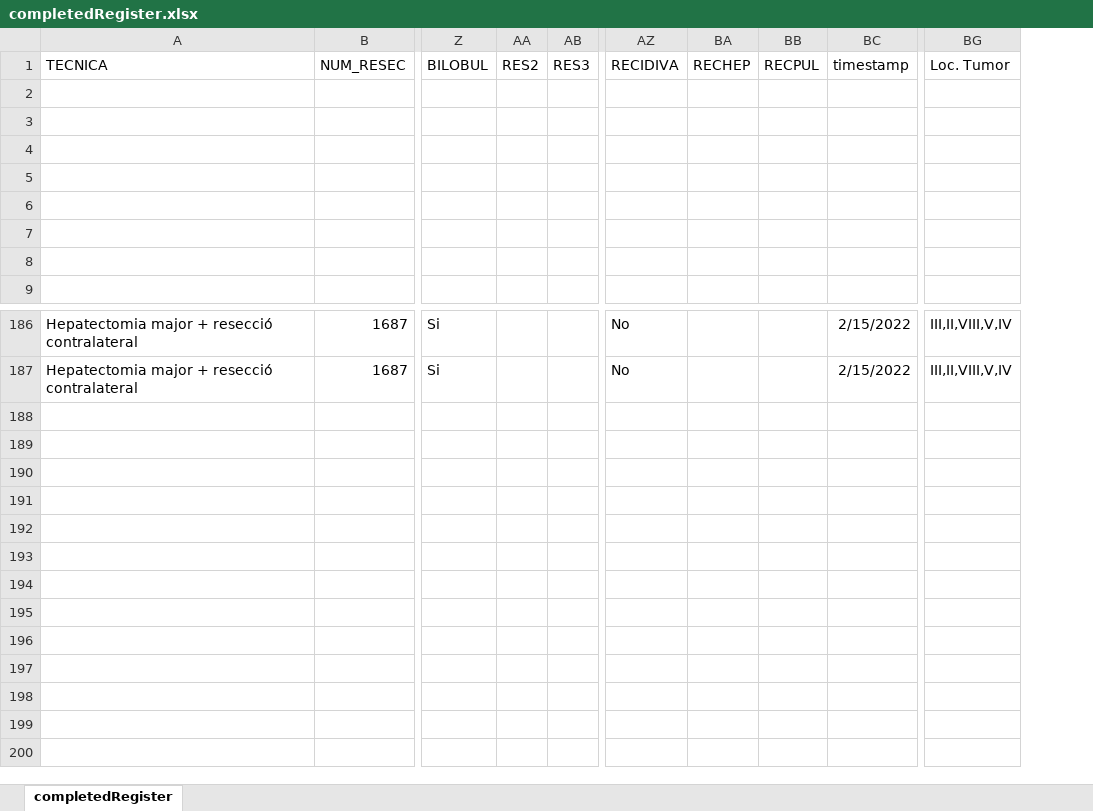
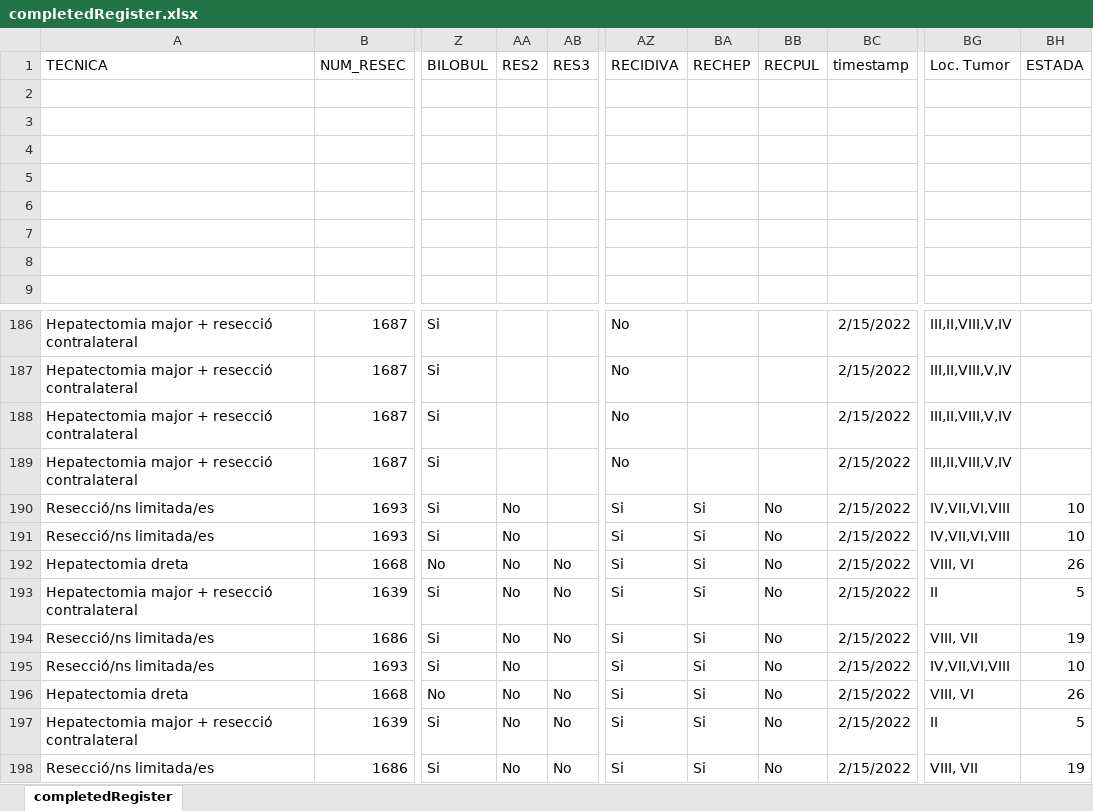
Before and after one commit to manel-castro/puppeteer, an Excel workbook: register/completedRegister.xlsx, sheet completedRegister, drawn as a sheet; only a part is shown, gaps mark what is left out; values as stored, in another font and other column widths than the file's, no borders; removed rows and columns are numbered as before the commit, all else as after; rows hold the shown columns only; the diff names each change by its address in the sheet, - before the commit and + after, or states it on an @@ line.

```diff
--- a/register/completedRegister.xlsx (sheet completedRegister)
+++ b/register/completedRegister.xlsx (sheet completedRegister)
-column AA, row 1: RES2
+column AA, row 1: RES2
-column BA, row 1: RECHEP
-column BB, row 1: RECPUL
+column BA, row 1: RECHEP
+column BB, row 1: RECPUL
+column BH, row 1: ESTADA
+row 188: Hepatectomia major + resecció contralateral | 1687 | Si |  |  | No |  |  | 2/15/2022 | III,II,VIII,V,IV
+row 189: Hepatectomia major + resecció contralateral | 1687 | Si |  |  | No |  |  | 2/15/2022 | III,II,VIII,V,IV
+row 190: Resecció/ns limitada/es | 1693 | Si | No |  | Si | Si | No | 2/15/2022 | IV,VII,VI,VIII | 10
+row 191: Resecció/ns limitada/es | 1693 | Si | No |  | Si | Si | No | 2/15/2022 | IV,VII,VI,VIII | 10
+row 192: Hepatectomia dreta | 1668 | No | No | No | Si | Si | No | 2/15/2022 | VIII, VI | 26
+row 193: Hepatectomia major + resecció contralateral | 1639 | Si | No | No | Si | Si | No | 2/15/2022 | II | 5
+row 194: Resecció/ns limitada/es | 1686 | Si | No | No | Si | Si | No | 2/15/2022 | VIII, VII | 19
+row 195: Resecció/ns limitada/es | 1693 | Si | No |  | Si | Si | No | 2/15/2022 | IV,VII,VI,VIII | 10
+row 196: Hepatectomia dreta | 1668 | No | No | No | Si | Si | No | 2/15/2022 | VIII, VI | 26
+row 197: Hepatectomia major + resecció contralateral | 1639 | Si | No | No | Si | Si | No | 2/15/2022 | II | 5
+row 198: Resecció/ns limitada/es | 1686 | Si | No | No | Si | Si | No | 2/15/2022 | VIII, VII | 19
```
Also changed, not shown: register/uncompletedRegister.xlsx, 2 other files.
